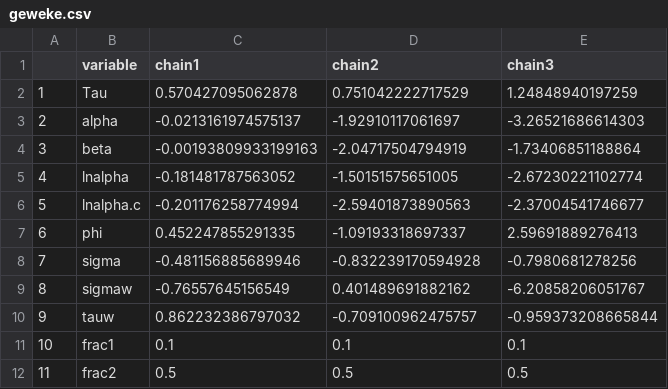
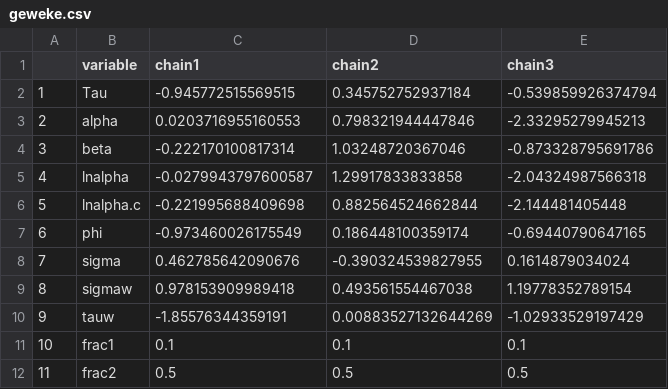
Before and after one commit to commfish/Situk_sockeye, a CSV file: output/base_case/geweke.csv, drawn as a sheet.

```diff
--- a/output/base_case/geweke.csv
+++ b/output/base_case/geweke.csv
@@ -1,11 +1,11 @@
 "","variable","chain1","chain2","chain3"
-"1","Tau",0.570427095062878,0.751042222717529,1.24848940197259
-"2","alpha",-0.0213161974575137,-1.92910117061697,-3.26521686614303
-"3","beta",-0.00193809933199163,-2.04717504794919,-1.73406851188864
-"4","lnalpha",-0.181481787563052,-1.50151575651005,-2.67230221102774
-"5","lnalpha.c",-0.201176258774994,-2.59401873890563,-2.37004541746677
-"6","phi",0.452247855291335,-1.09193318697337,2.59691889276413
-"7","sigma",-0.481156885689946,-0.832239170594928,-0.7980681278256
-"8","sigmaw",-0.76557645156549,0.401489691882162,-6.20858206051767
-"9","tauw",0.862232386797032,-0.709100962475757,-0.959373208665844
+"1","Tau",-0.945772515569515,0.345752752937184,-0.539859926374794
+"2","alpha",0.0203716955160553,0.798321944447846,-2.33295279945213
+"3","beta",-0.222170100817314,1.03248720367046,-0.873328795691786
+"4","lnalpha",-0.0279943797600587,1.29917833833858,-2.04324987566318
+"5","lnalpha.c",-0.221995688409698,0.882564524662844,-2.144481405448
+"6","phi",-0.973460026175549,0.186448100359174,-0.69440790647165
+"7","sigma",0.462785642090676,-0.390324539827955,0.1614879034024
+"8","sigmaw",0.978153909989418,0.493561554467038,1.19778352789154
+"9","tauw",-1.85576344359191,0.00883527132644269,-1.02933529197429
 "10","frac1",0.1,0.1,0.1
```
Also changed, not shown: output/base_case/coda.csv, output/base_case/gelman.csv, 13 other files.
